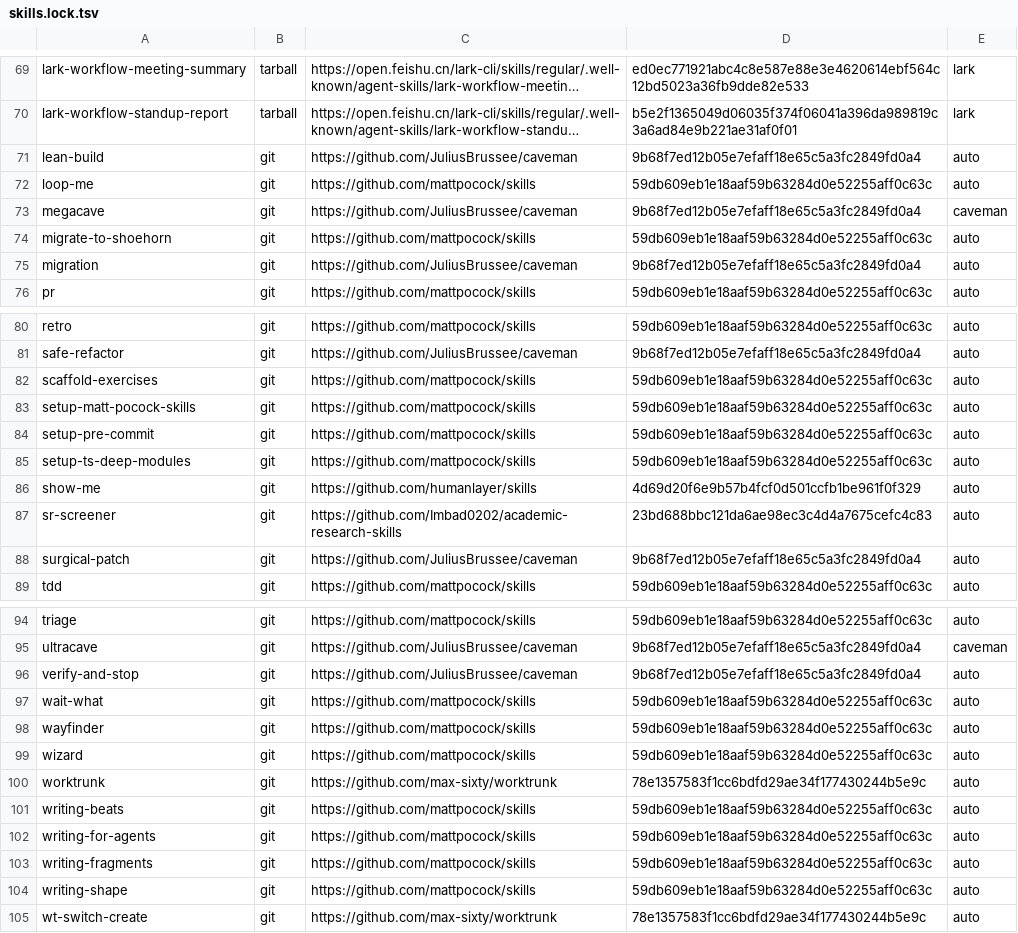
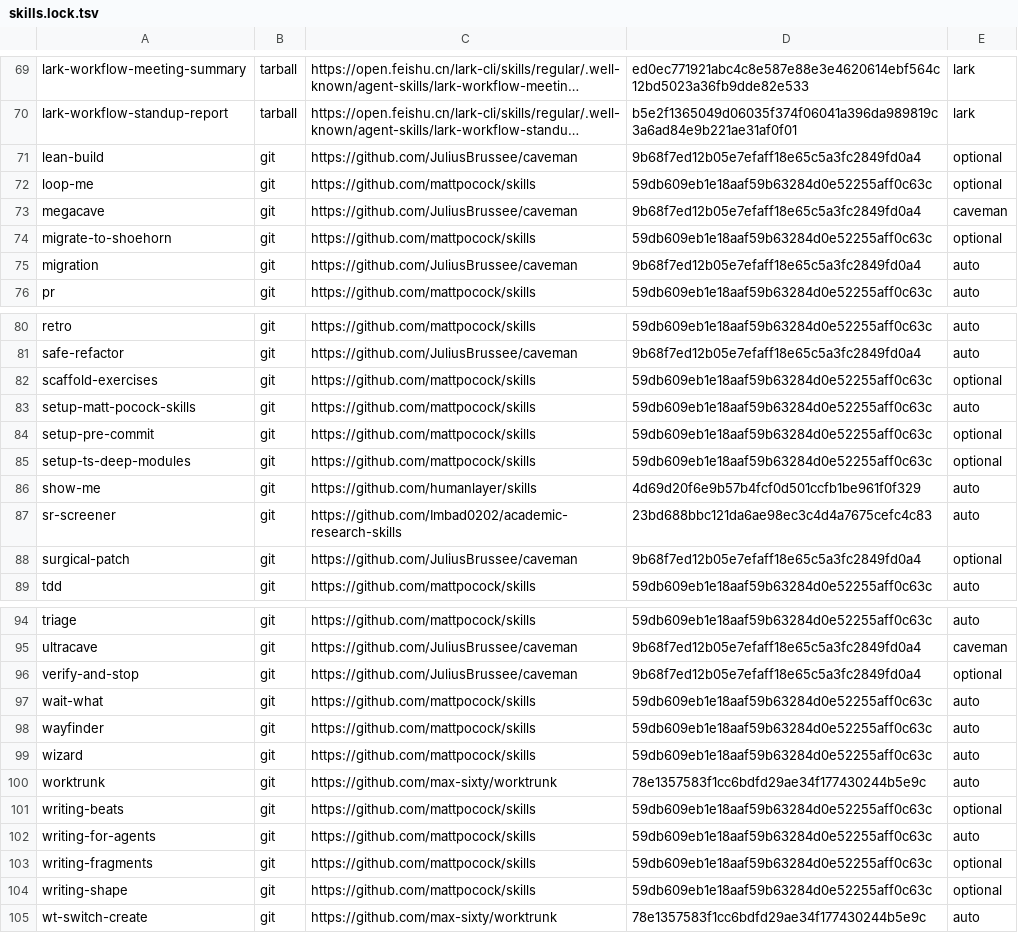
Before and after one commit to JoJoTsui/dotfiles, a TSV file: deployment/skills.lock.tsv, drawn as a sheet; only a part is shown, gaps mark what is left out; long unchanged cells end in …; the diff covers the shown part only; the diff names each change by its address in the sheet, - before the commit and + after, or states it on an @@ line.

```diff
--- a/deployment/skills.lock.tsv
+++ b/deployment/skills.lock.tsv
-E71:E72: auto
+E71:E72: optional
-E74: auto
+E74: optional
-E82: auto
+E82: optional
-E84:E85: auto
+E84:E85: optional
-E88: auto
+E88: optional
-E96: auto
+E96: optional
-E101: auto
+E101: optional
-E103:E104: auto
+E103:E104: optional
```
Also changed, not shown: 5 edited cells elsewhere in this file, deployment/skills.tsv, 4 other files.
